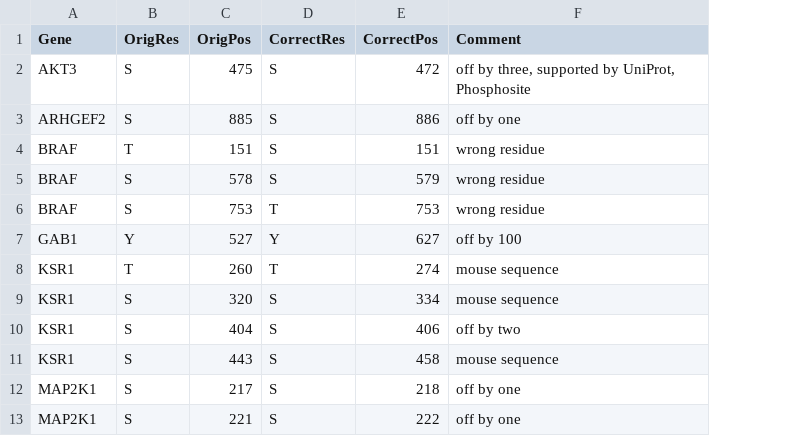
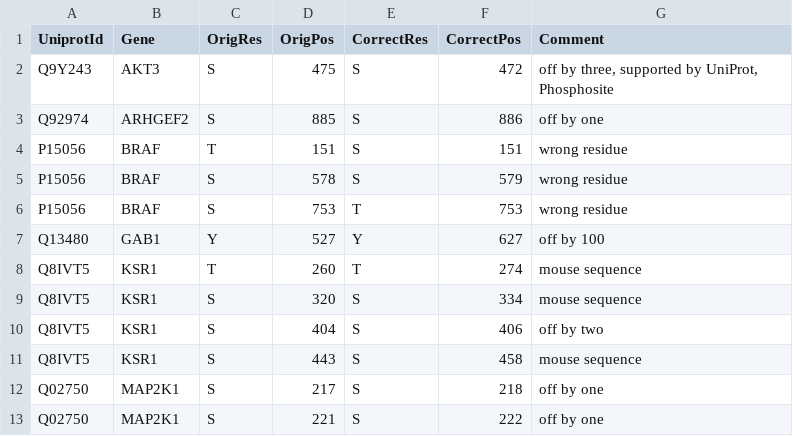
Before and after one commit to gyorilab/protmapper, a CSV file: resources/curated_site_map.csv, drawn as a sheet; only a part is shown; the diff names each change by its address in the sheet, - before the commit and + after, or states it on an @@ line.

Commit message:
Add uniprot IDs to site map

```diff
--- a/resources/curated_site_map.csv
+++ b/resources/curated_site_map.csv
+column A (UniprotId), rows 2-13: Q9Y243 | Q92974 | P15056 | P15056 | P15056 | Q13480 | Q8IVT5 | Q8IVT5 | Q8IVT5 | Q8IVT5 | Q02750 | Q02750
```
Also changed, not shown: 1 other file.
